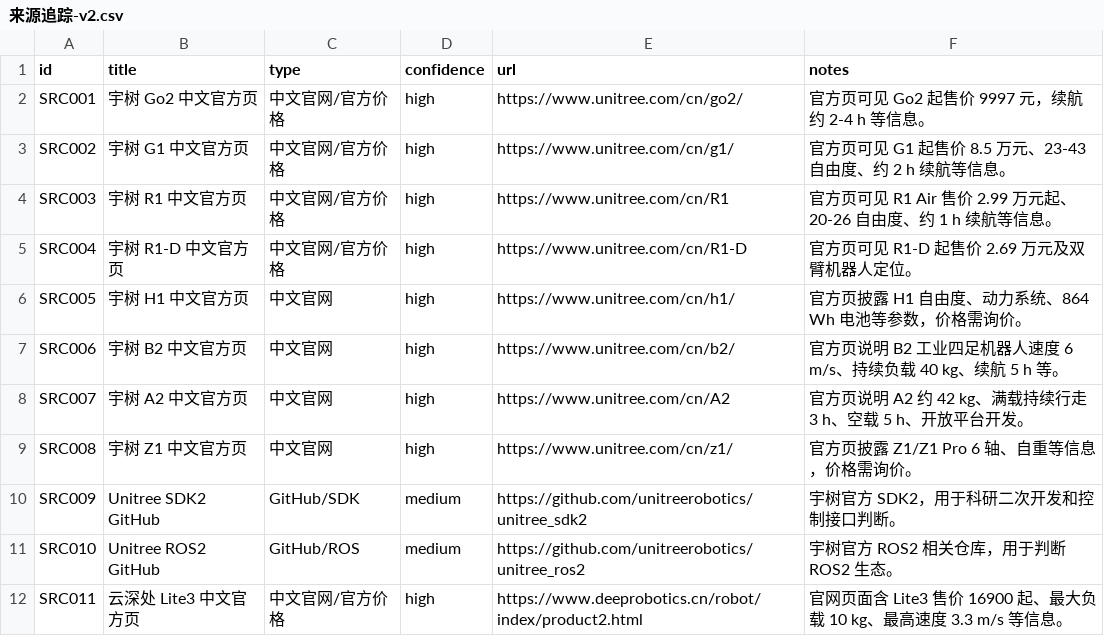
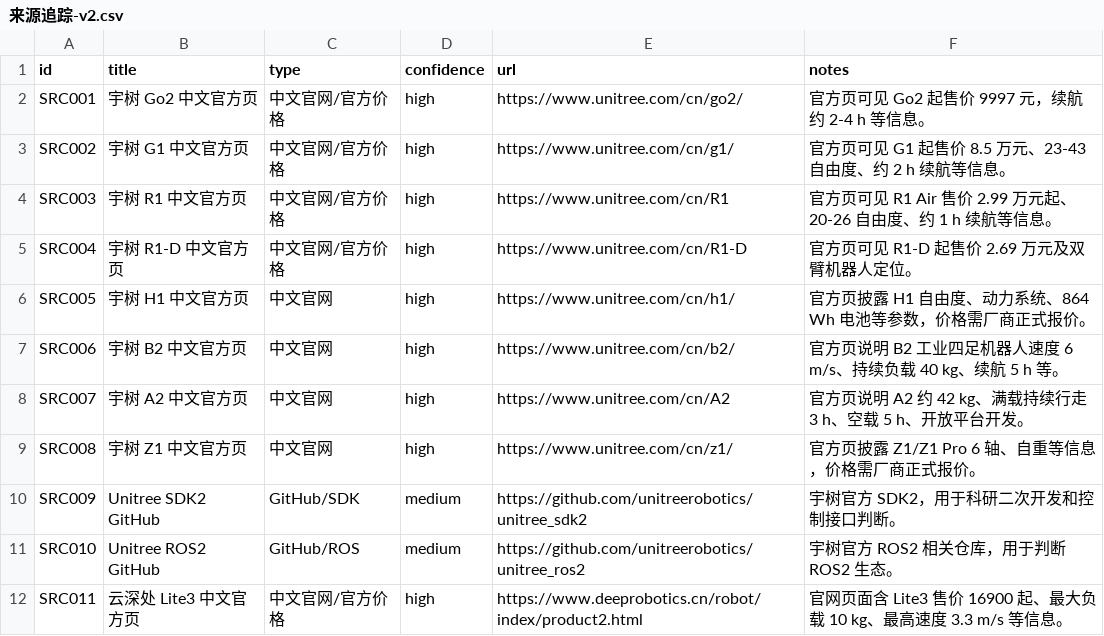
Before and after one commit to neardws/robot-procurement-research, a CSV file: outputs/来源追踪-v2.csv, drawn as a sheet; only a part is shown; the diff covers the shown part only.

Commit message:
Clarify quote status and refresh robot data

```diff
--- a/outputs/来源追踪-v2.csv
+++ b/outputs/来源追踪-v2.csv
@@ -5,6 +5,6 @@ SRC003,宇树 R1 中文官方页,中文官网/官方价格,high,https://www.unit
 SRC004,宇树 R1-D 中文官方页,中文官网/官方价格,high,https://www.unitree.com/cn/R1-D,官方页可见 R1-D 起售价 2.69 万元及双臂机器人定位。
-SRC005,宇树 H1 中文官方页,中文官网,high,https://www.unitree.com/cn/h1/,官方页披露 H1 自由度、动力系统、864 Wh 电池等参数，价格需询价。
+SRC005,宇树 H1 中文官方页,中文官网,high,https://www.unitree.com/cn/h1/,官方页披露 H1 自由度、动力系统、864 Wh 电池等参数，价格需厂商正式报价。
 SRC006,宇树 B2 中文官方页,中文官网,high,https://www.unitree.com/cn/b2/,官方页说明 B2 工业四足机器人速度 6 m/s、持续负载 40 kg、续航 5 h 等。
 SRC007,宇树 A2 中文官方页,中文官网,high,https://www.unitree.com/cn/A2,官方页说明 A2 约 42 kg、满载持续行走 3 h、空载 5 h、开放平台开发。
-SRC008,宇树 Z1 中文官方页,中文官网,high,https://www.unitree.com/cn/z1/,官方页披露 Z1/Z1 Pro 6 轴、自重等信息，价格需询价。
+SRC008,宇树 Z1 中文官方页,中文官网,high,https://www.unitree.com/cn/z1/,官方页披露 Z1/Z1 Pro 6 轴、自重等信息，价格需厂商正式报价。
 SRC009,Unitree SDK2 GitHub,GitHub/SDK,medium,https://github.com/unitreerobotics/unitree_sdk2,宇树官方 SDK2，用于科研二次开发和控制接口判断。
```
Also changed, not shown: 9 edited cells elsewhere in this file, 8 other files.
